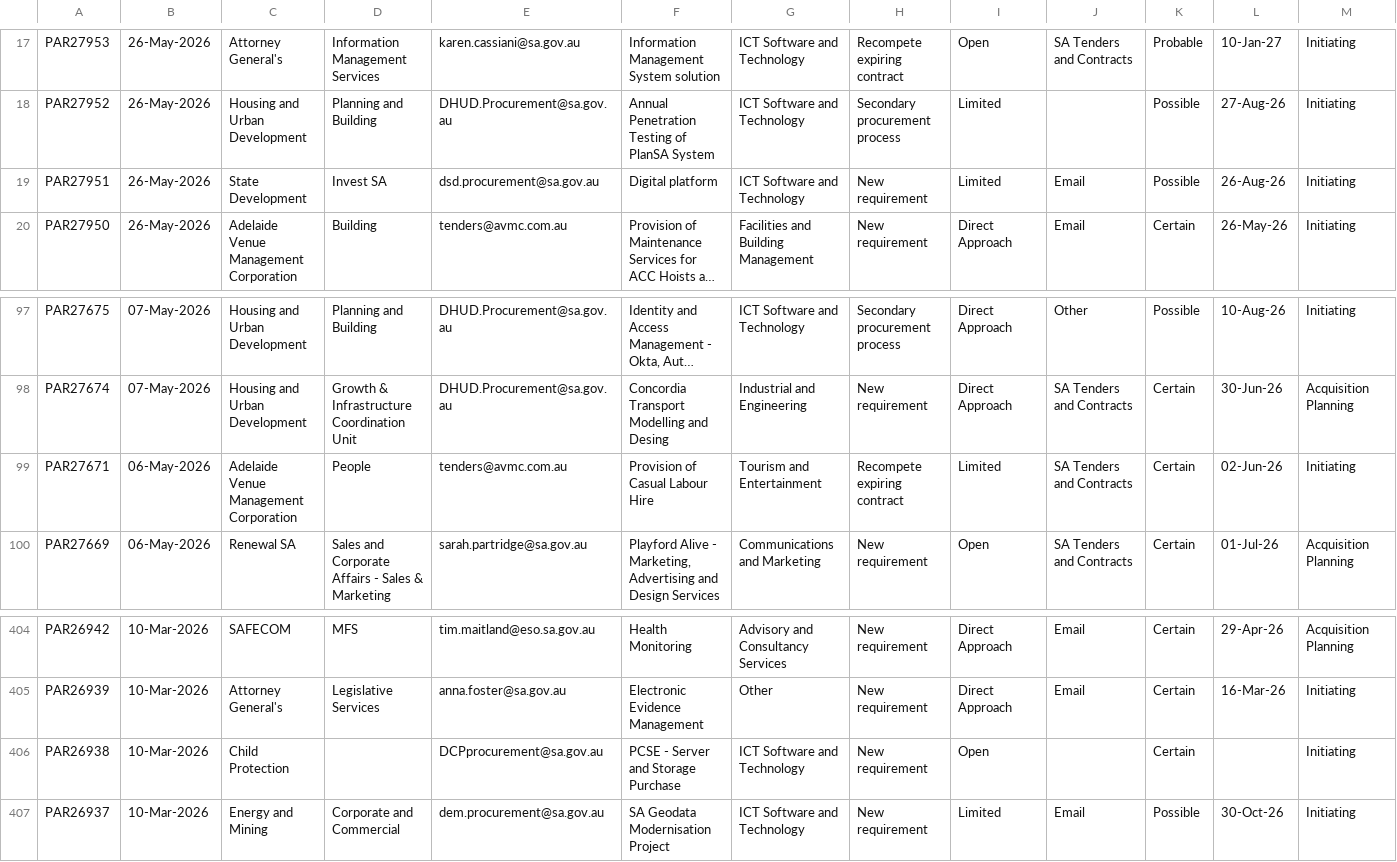
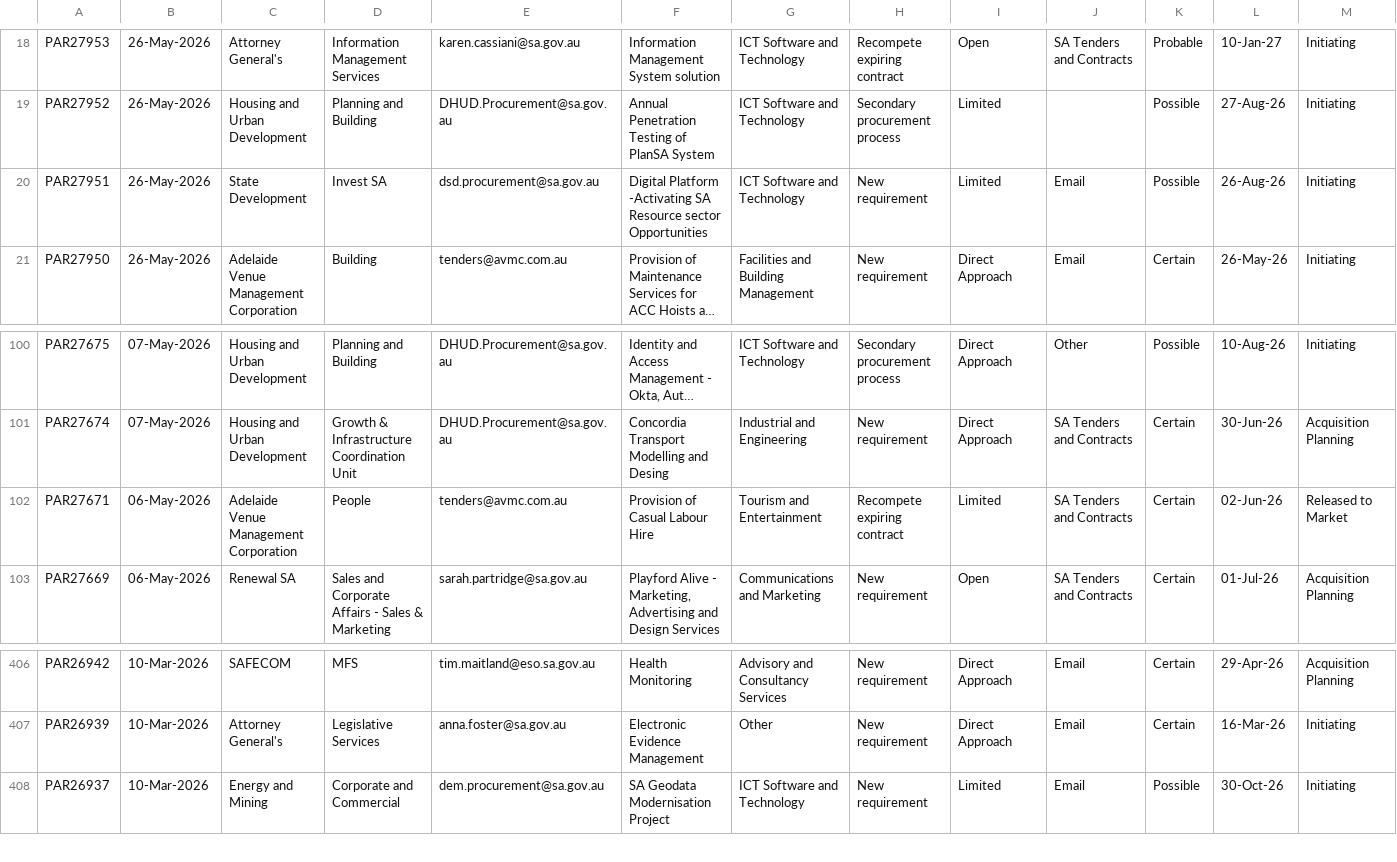
Before and after one commit to J-Lich/__temp_panel_output, a CSV file: vendor_panel.csv, drawn as a sheet; only a part is shown, gaps mark what is left out; long unchanged cells end in …; removed rows and columns are numbered as before the commit, all else as after; the diff covers the shown part only; the diff names each change by its address in the sheet, - before the commit and + after, or states it on an @@ line.

```diff
--- a/vendor_panel.csv
+++ b/vendor_panel.csv
-F20: Digital platform
+F20: Digital Platform -Activating SA Resource sector Opportunities
-M102: Initiating
+M102: Released to Market
-row 406: PAR26938 | 10-Mar-2026 | Child Protection |  | DCPprocurement@sa.gov.au | PCSE - Server and Storage Purchase | ICT Software and Technology | New requirement | Open |  | Certain |  | Initiating
```
Also changed, not shown: 3 added rows and 2 removed rows elsewhere in this file, 1 other file.
